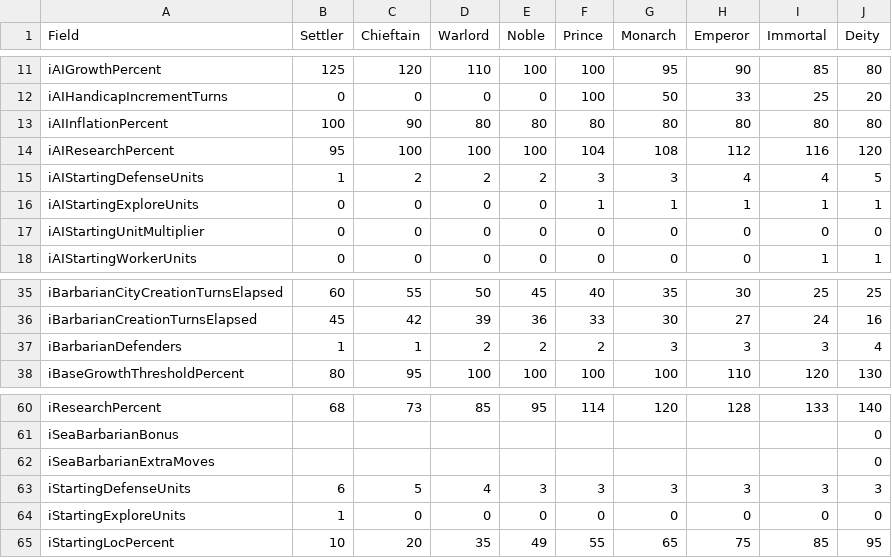
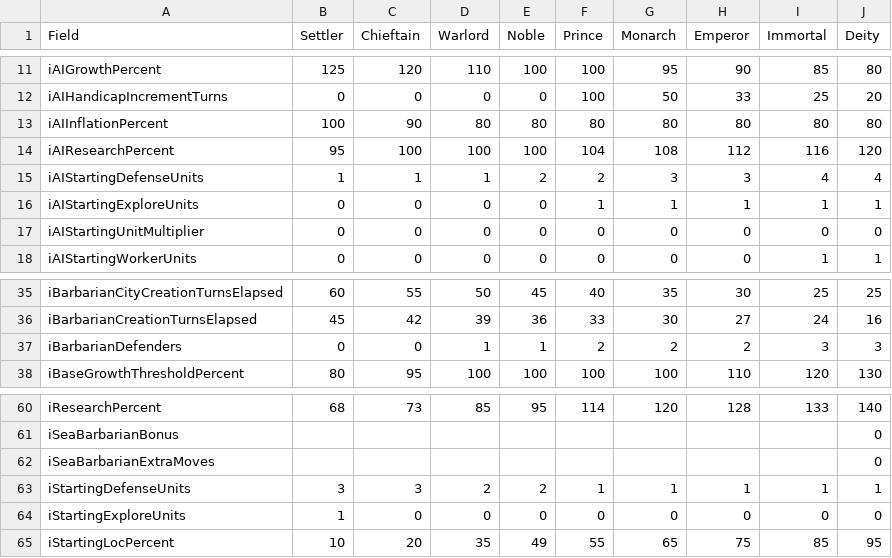
Before and after one commit to wonderingabout/AdvCiv-SAS, a CSV file: handicap_data_to_csv_advciv-sas.csv, drawn as a sheet; only a part is shown, gaps mark what is left out.

Commit message:
adjust handicap settings, xml cleanup, updated docs etc anyways etc

```diff
--- a/handicap_data_to_csv_advciv-sas.csv
+++ b/handicap_data_to_csv_advciv-sas.csv
@@ -14,3 +14,3 @@ iAIInflationPercent,100,90,80,80,80,80,80,80,80
 iAIResearchPercent,95,100,100,100,104,108,112,116,120
-iAIStartingDefenseUnits,1,2,2,2,3,3,4,4,5
+iAIStartingDefenseUnits,1,1,1,2,2,3,3,4,4
 iAIStartingExploreUnits,0,0,0,0,1,1,1,1,1
@@ -36,3 +36,3 @@ iBarbarianCityCreationTurnsElapsed,60,55,50,45,40,35,30,25,25
 iBarbarianCreationTurnsElapsed,45,42,39,36,33,30,27,24,16
-iBarbarianDefenders,1,1,2,2,2,3,3,3,4
+iBarbarianDefenders,0,0,1,1,2,2,2,3,3
 iBaseGrowthThresholdPercent,80,95,100,100,100,100,110,120,130
@@ -62,3 +62,3 @@ iSeaBarbarianBonus,,,,,,,,,0
 iSeaBarbarianExtraMoves,,,,,,,,,0
-iStartingDefenseUnits,6,5,4,3,3,3,3,3,3
+iStartingDefenseUnits,3,3,2,2,1,1,1,1,1
 iStartingExploreUnits,1,0,0,0,0,0,0,0,0
```
Also changed, not shown: 2 other files.
